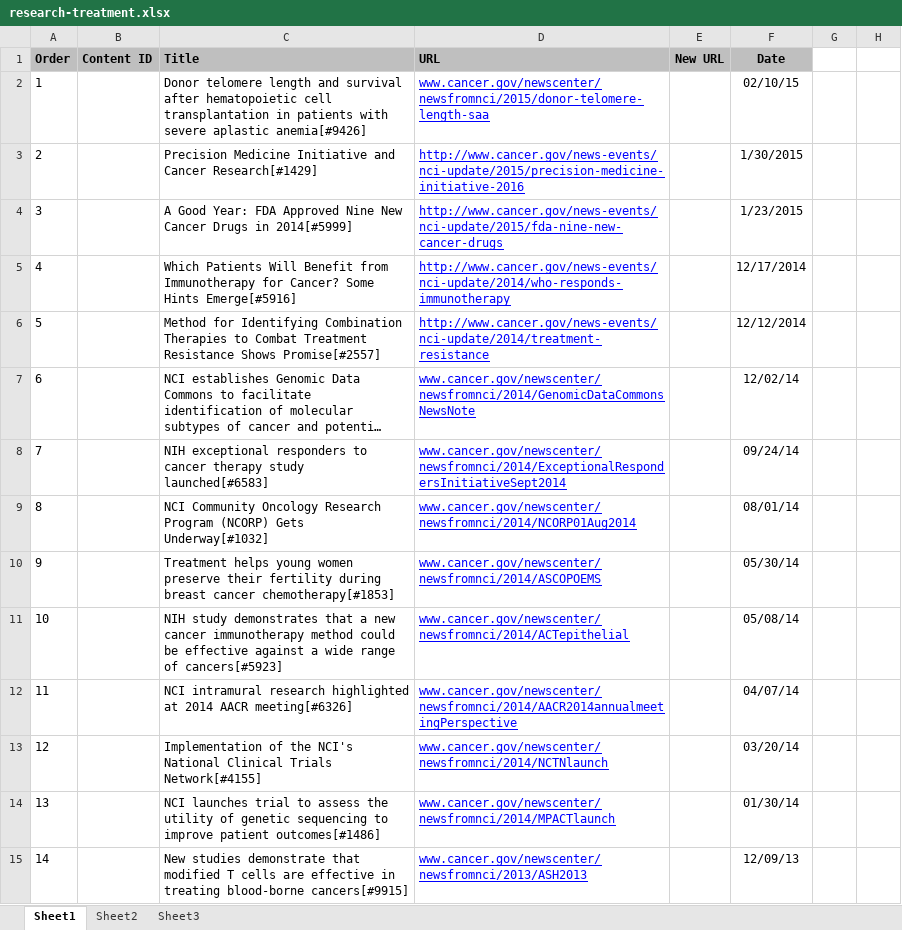
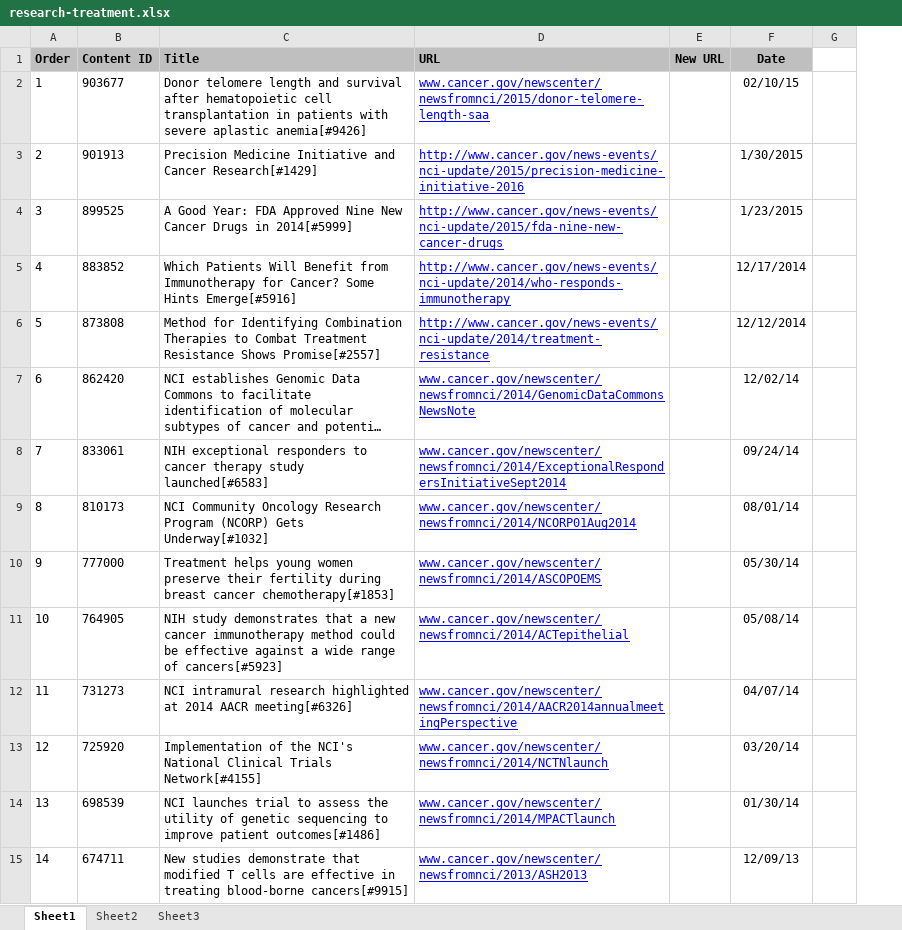
Before and after one commit to NCIOCPL/wcms-daisy, an Excel workbook: Daisy-xls/ResearchPages/English/research-treatment.xlsx, sheet Sheet1, drawn as a sheet; only a part is shown; long unchanged cells end in …; values as stored, in another font and other column widths than the file's, no borders; the diff covers the shown part only; the diff names each change by its address in the sheet, - before the commit and + after, or states it on an @@ line.

```diff
--- a/Daisy-xls/ResearchPages/English/research-treatment.xlsx (sheet Sheet1)
+++ b/Daisy-xls/ResearchPages/English/research-treatment.xlsx (sheet Sheet1)
-column G, empty
-B2 (Content ID): (empty)
+B2 (Content ID): 903677
-B3 (Content ID): (empty)
+B3 (Content ID): 901913
-B4 (Content ID): (empty)
+B4 (Content ID): 899525
-B5 (Content ID): (empty)
+B5 (Content ID): 883852
-B6 (Content ID): (empty)
+B6 (Content ID): 873808
-B7 (Content ID): (empty)
+B7 (Content ID): 862420
-B8 (Content ID): (empty)
+B8 (Content ID): 833061
-B9 (Content ID): (empty)
+B9 (Content ID): 810173
-B10 (Content ID): (empty)
+B10 (Content ID): 777000
-B11 (Content ID): (empty)
+B11 (Content ID): 764905
-B12 (Content ID): (empty)
+B12 (Content ID): 731273
-B13 (Content ID): (empty)
+B13 (Content ID): 725920
-B14 (Content ID): (empty)
+B14 (Content ID): 698539
-B15 (Content ID): (empty)
+B15 (Content ID): 674711
```
Also changed, not shown: 38 edited cells and cell formats elsewhere in this sheet, Daisy-xls/ResearchPages/English/research-aya.xlsx, Daisy-xls/ResearchPages/English/research-causes-and-prevention.xlsx, 3 other files.
